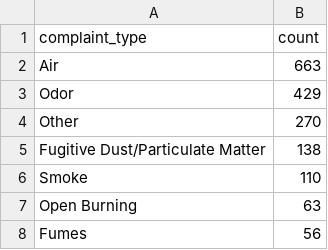
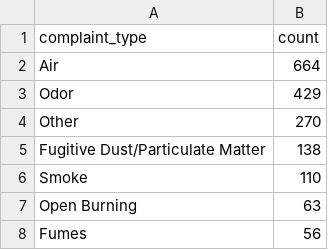
Before and after one commit to shmcminn/live-nicar-pipeline, a CSV file: exported_data/complaint_type_frequency.csv, drawn as a sheet; only a part is shown.

```diff
--- a/exported_data/complaint_type_frequency.csv
+++ b/exported_data/complaint_type_frequency.csv
@@ -1,3 +1,3 @@
 complaint_type,count
-Air,663
+Air,664
 Odor,429
```
Also changed, not shown: exported_data/all_complaints.csv, exported_data/county_frequency.csv, 1 other file.
